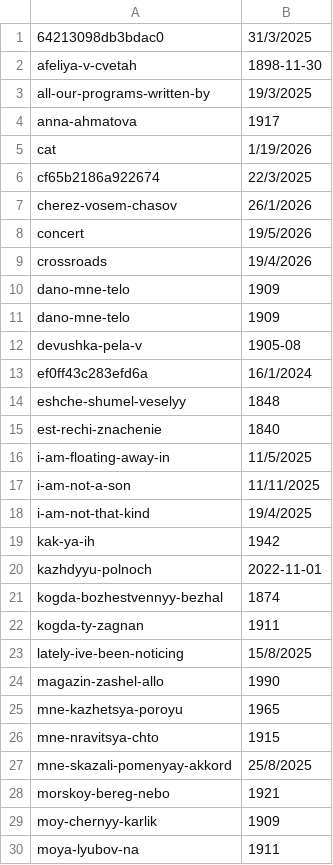
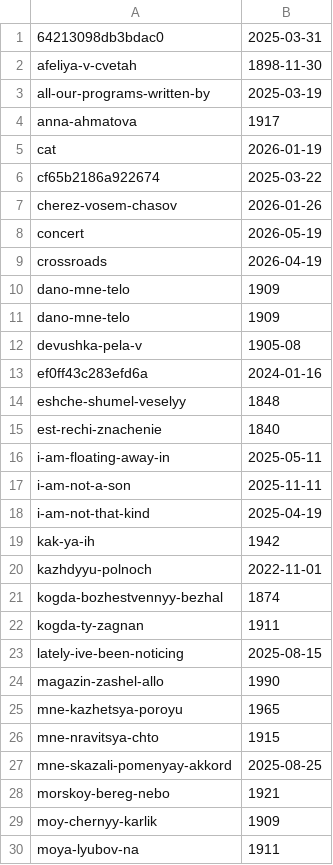
Before and after one commit to fetsorn/garden, a CSV file: csvs/place-date.csv, drawn as a sheet; only a part is shown; the diff covers the shown part only.

Commit message:
date to ISO

```diff
--- a/csvs/place-date.csv
+++ b/csvs/place-date.csv
@@ -1,10 +1,10 @@
-64213098db3bdac0,31/3/2025
+64213098db3bdac0,2025-03-31
 afeliya-v-cvetah,1898-11-30
-all-our-programs-written-by,19/3/2025
+all-our-programs-written-by,2025-03-19
 anna-ahmatova,1917
-cat,1/19/2026
-cf65b2186a922674,22/3/2025
-cherez-vosem-chasov,26/1/2026
-concert,19/5/2026
-crossroads,19/4/2026
+cat,2026-01-19
+cf65b2186a922674,2025-03-22
+cherez-vosem-chasov,2026-01-26
+concert,2026-05-19
+crossroads,2026-04-19
 dano-mne-telo,1909
@@ -12,8 +12,8 @@ dano-mne-telo,1909
 devushka-pela-v,1905-08
-ef0ff43c283efd6a,16/1/2024
+ef0ff43c283efd6a,2024-01-16
 eshche-shumel-veselyy,1848
 est-rechi-znachenie,1840
-i-am-floating-away-in,11/5/2025
-i-am-not-a-son,11/11/2025
-i-am-not-that-kind,19/4/2025
+i-am-floating-away-in,2025-05-11
+i-am-not-a-son,2025-11-11
+i-am-not-that-kind,2025-04-19
 kak-ya-ih,1942
@@ -22,3 +22,3 @@ kogda-bozhestvennyy-bezhal,1874
 kogda-ty-zagnan,1911
-lately-ive-been-noticing,15/8/2025
+lately-ive-been-noticing,2025-08-15
 magazin-zashel-allo,1990
@@ -26,3 +26,3 @@ mne-kazhetsya-poroyu,1965
 mne-nravitsya-chto,1915
-mne-skazali-pomenyay-akkord,25/8/2025
+mne-skazali-pomenyay-akkord,2025-08-25
 morskoy-bereg-nebo,1921
```
Also changed, not shown: 1 added row and 25 edited cells elsewhere in this file, csvs/item-date.csv, 2 other files.
